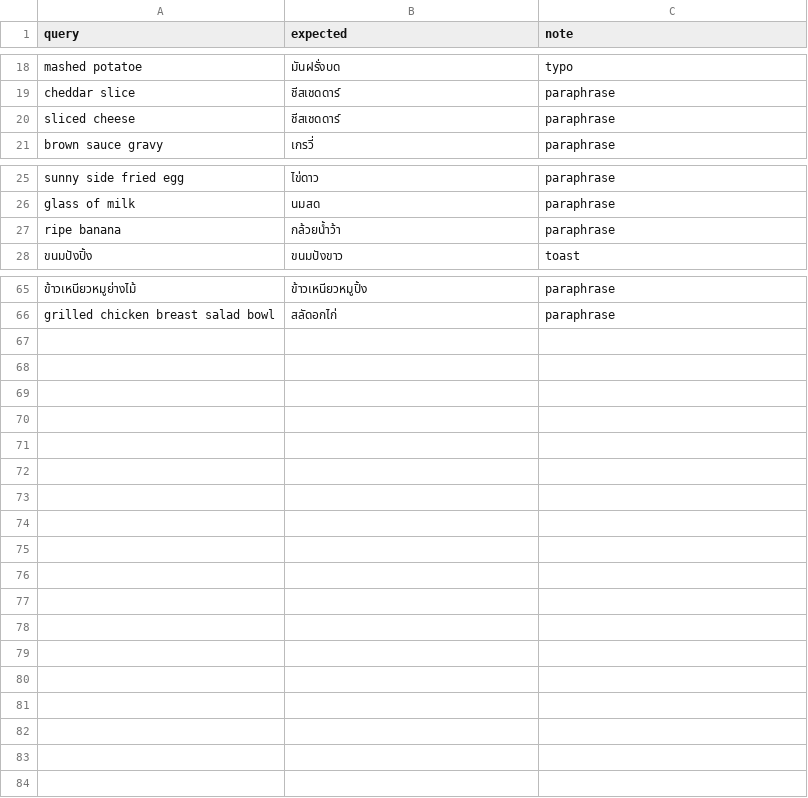
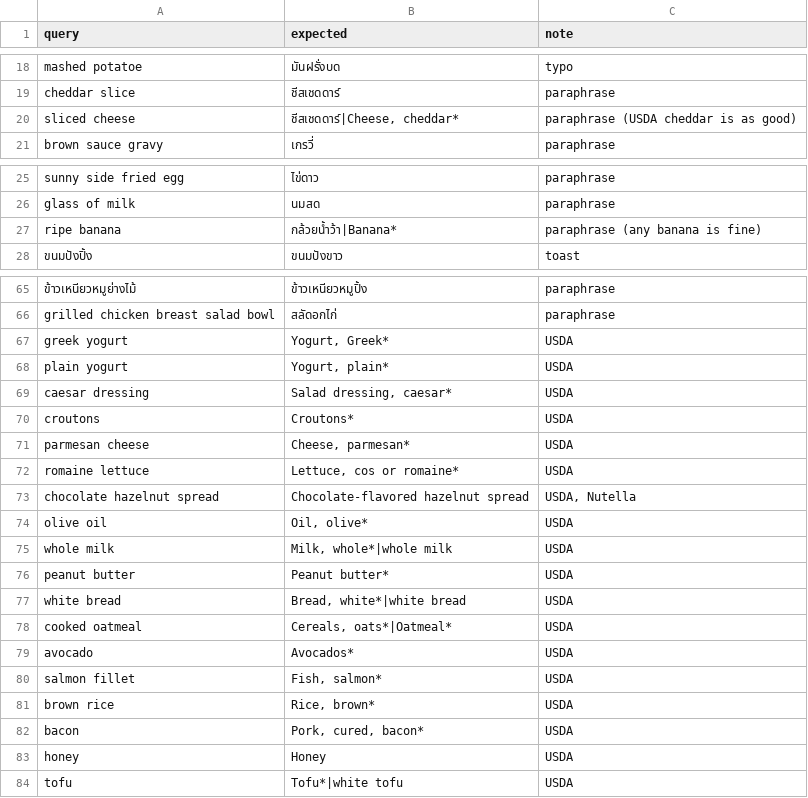
Before and after one commit to meephuu/munchy, a CSV file: data/eval/match_queries.csv, drawn as a sheet; only a part is shown, gaps mark what is left out; the diff covers the shown part only; the diff names each change by its address in the sheet, - before the commit and + after, or states it on an @@ line.

```diff
--- a/data/eval/match_queries.csv
+++ b/data/eval/match_queries.csv
-B20 (expected): ชีสเชดดาร์
+B20 (expected): ชีสเชดดาร์|Cheese, cheddar*
-C20 (note): paraphrase
+C20 (note): paraphrase (USDA cheddar is as good)
-B27 (expected): กล้วยน้ำว้า
+B27 (expected): กล้วยน้ำว้า|Banana*
-C27 (note): paraphrase
+C27 (note): paraphrase (any banana is fine)
+row 67: greek yogurt | Yogurt, Greek* | USDA
+row 68: plain yogurt | Yogurt, plain* | USDA
+row 69: caesar dressing | Salad dressing, caesar* | USDA
+row 70: croutons | Croutons* | USDA
+row 71: parmesan cheese | Cheese, parmesan* | USDA
+row 72: romaine lettuce | Lettuce, cos or romaine* | USDA
+row 73: chocolate hazelnut spread | Chocolate-flavored hazelnut spread | USDA, Nutella
+row 74: olive oil | Oil, olive* | USDA
+row 75: whole milk | Milk, whole*|whole milk | USDA
+row 76: peanut butter | Peanut butter* | USDA
+row 77: white bread | Bread, white*|white bread | USDA
+row 78: cooked oatmeal | Cereals, oats*|Oatmeal* | USDA
+row 79: avocado | Avocados* | USDA
+row 80: salmon fillet | Fish, salmon* | USDA
+row 81: brown rice | Rice, brown* | USDA
+row 82: bacon | Pork, cured, bacon* | USDA
+row 83: honey | Honey | USDA
+row 84: tofu | Tofu*|white tofu | USDA
```
Also changed, not shown: 6 edited cells elsewhere in this file, data/seed/foods.csv, 20 other files.
